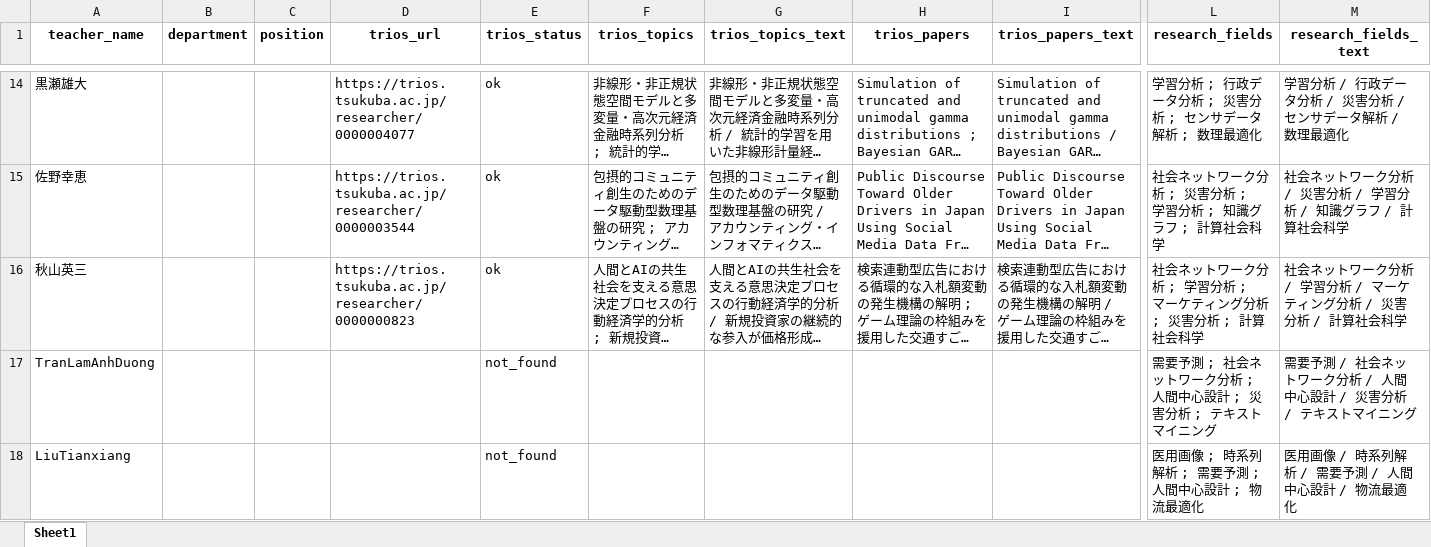
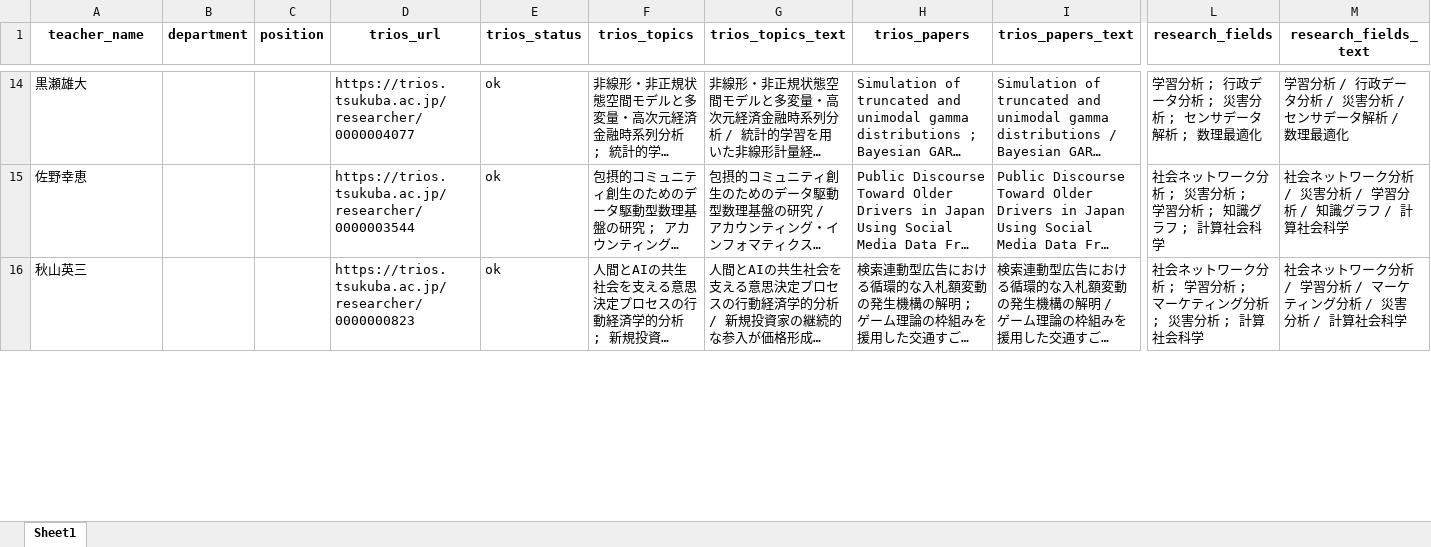
Before and after one commit to T-Kawaguchi-lab/matching-teachers-with-students, an Excel workbook: generated/teachers_enriched.xlsx, sheet Sheet1, drawn as a sheet; only a part is shown, gaps mark what is left out; long unchanged cells end in …; values as stored, in another font and other column widths than the file's, no borders; removed rows and columns are numbered as before the commit, all else as after; rows hold the shown columns only; the diff covers the shown part only; the diff names each change by its address in the sheet, - before the commit and + after, or states it on an @@ line.

```diff
--- a/generated/teachers_enriched.xlsx (sheet Sheet1)
+++ b/generated/teachers_enriched.xlsx (sheet Sheet1)
-row 17: TranLamAnhDuong |  |  |  | not_found |  |  |  |  | 需要予測 ; 社会ネットワーク分析 ; 人間中心設計 ; 災害分析 ; テキストマイニング | 需要予測 / 社会ネットワーク分析 / 人間中心設計 / 災害分析 / テキストマイニング
-row 18: LiuTianxiang |  |  |  | not_found |  |  |  |  | 医用画像 ; 時系列解析 ; 需要予測 ; 人間中心設計 ; 物流最適化 | 医用画像 / 時系列解析 / 需要予測 / 人間中心設計 / 物流最適化
```
Also changed, not shown: 2 added rows and 3 edited cells elsewhere in this sheet, generated/committee_recommendations.xlsx, generated/student_teacher_similarity_detailed.xlsx, 4 other files.
